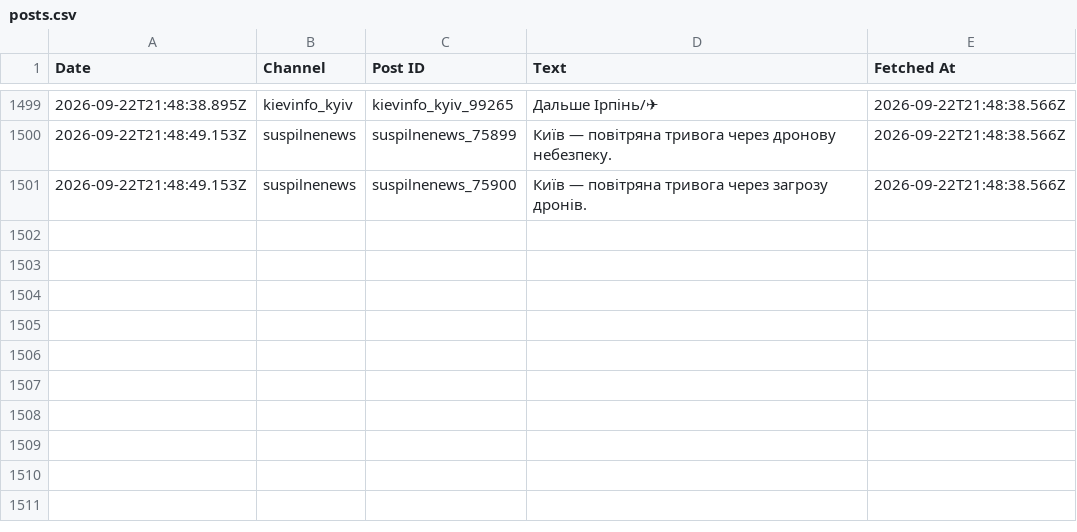
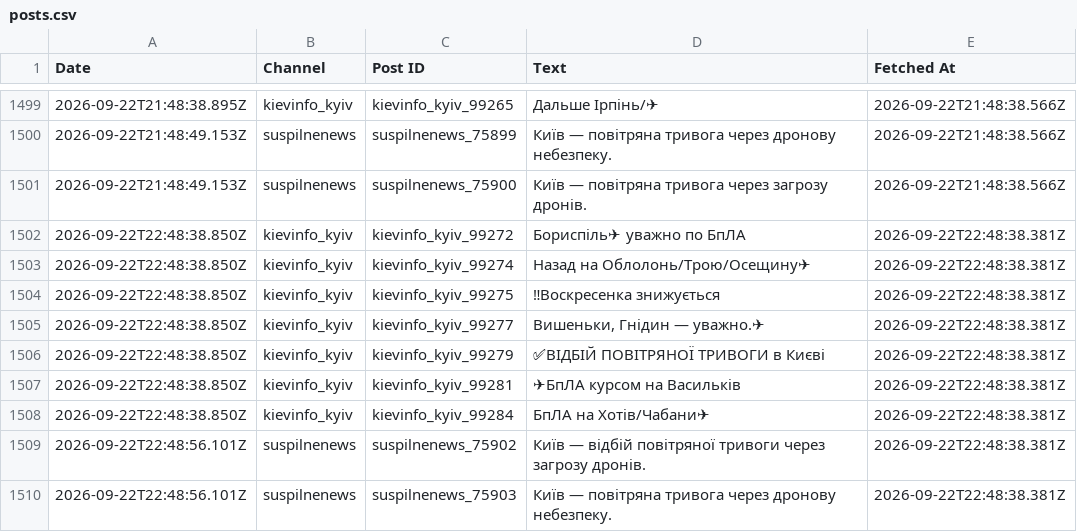
Before and after one commit to ymotorna/news-digest-data, a CSV file: posts.csv, drawn as a sheet; only a part is shown, gaps mark what is left out; the diff names each change by its address in the sheet, - before the commit and + after, or states it on an @@ line.

Commit message:
Update 2026-09-22T22:49

```diff
--- a/posts.csv
+++ b/posts.csv
+row 1502: 2026-09-22T22:48:38.850Z | kievinfo_kyiv | kievinfo_kyiv_99272 | Бориспіль✈ уважно по БпЛА | 2026-09-22T22:48:38.381Z
+row 1503: 2026-09-22T22:48:38.850Z | kievinfo_kyiv | kievinfo_kyiv_99274 | Назад на Облолонь/Трою/Осещину✈ | 2026-09-22T22:48:38.381Z
+row 1504: 2026-09-22T22:48:38.850Z | kievinfo_kyiv | kievinfo_kyiv_99275 | ‼Воскресенка знижується | 2026-09-22T22:48:38.381Z
+row 1505: 2026-09-22T22:48:38.850Z | kievinfo_kyiv | kievinfo_kyiv_99277 | Вишеньки, Гнідин — уважно.✈ | 2026-09-22T22:48:38.381Z
+row 1506: 2026-09-22T22:48:38.850Z | kievinfo_kyiv | kievinfo_kyiv_99279 | ✅ВІДБІЙ ПОВІТРЯНОЇ ТРИВОГИ в Києві | 2026-09-22T22:48:38.381Z
+row 1507: 2026-09-22T22:48:38.850Z | kievinfo_kyiv | kievinfo_kyiv_99281 | ✈БпЛА курсом на Васильків | 2026-09-22T22:48:38.381Z
+row 1508: 2026-09-22T22:48:38.850Z | kievinfo_kyiv | kievinfo_kyiv_99284 | БпЛА на Хотів/Чабани✈ | 2026-09-22T22:48:38.381Z
+row 1509: 2026-09-22T22:48:56.101Z | suspilnenews | suspilnenews_75902 | Київ — відбій повітряної тривоги через загрозу дронів. | 2026-09-22T22:48:38.381Z
+row 1510: 2026-09-22T22:48:56.101Z | suspilnenews | suspilnenews_75903 | Київ — повітряна тривога через дронову небезпеку. | 2026-09-22T22:48:38.381Z
```
